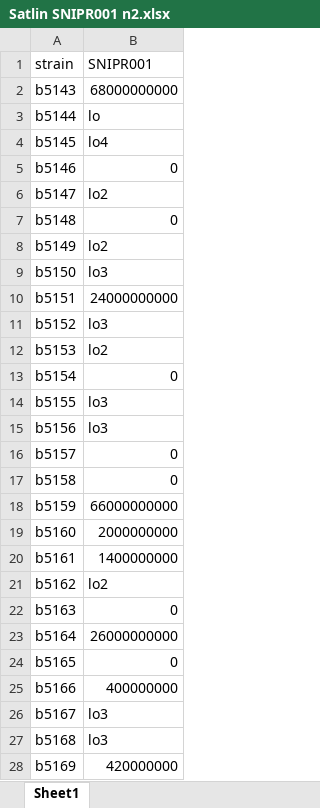
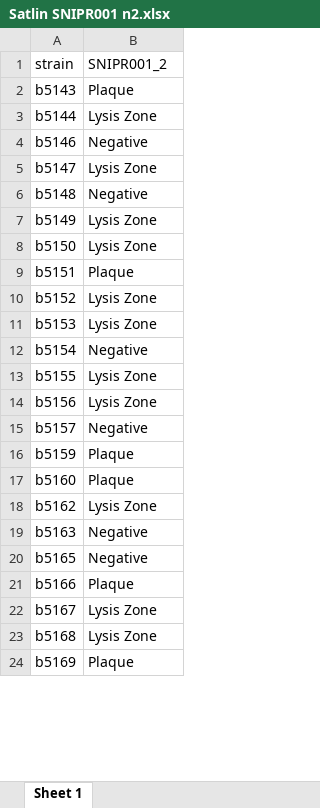
Before and after one commit to sniprbiome/SNIPR001_paper, an Excel workbook: data_folder/Satlin SNIPR001 n2.xlsx, sheet Sheet 1, drawn as a sheet; only a part is shown; values as stored, in another font and other column widths than the file's, no borders; removed rows and columns are numbered as before the commit, all else as after; the diff covers the shown part only; the diff names each change by its address in the sheet, - before the commit and + after, or states it on an @@ line.

```diff
--- a/data_folder/Satlin SNIPR001 n2.xlsx (sheet Sheet 1)
+++ b/data_folder/Satlin SNIPR001 n2.xlsx (sheet Sheet 1)
-sheet tab: Sheet1
+sheet tab: Sheet 1
-B1: SNIPR001
+B1: SNIPR001_2
-B2 (SNIPR001_2): 68000000000
+B2 (SNIPR001_2): Plaque
-B3 (SNIPR001_2): lo
+B3 (SNIPR001_2): Lysis Zone
-row 4: b5145 | lo4
-B4 (SNIPR001_2): 0
+B4 (SNIPR001_2): Negative
-B5 (SNIPR001_2): lo2
+B5 (SNIPR001_2): Lysis Zone
-B6 (SNIPR001_2): 0
+B6 (SNIPR001_2): Negative
-B7 (SNIPR001_2): lo2
+B7 (SNIPR001_2): Lysis Zone
-B8 (SNIPR001_2): lo3
+B8 (SNIPR001_2): Lysis Zone
-B9 (SNIPR001_2): 24000000000
+B9 (SNIPR001_2): Plaque
-B10 (SNIPR001_2): lo3
+B10 (SNIPR001_2): Lysis Zone
-B11 (SNIPR001_2): lo2
+B11 (SNIPR001_2): Lysis Zone
-B12 (SNIPR001_2): 0
+B12 (SNIPR001_2): Negative
-B13:B14 (SNIPR001_2): lo3
+B13:B14 (SNIPR001_2): Lysis Zone
-B15 (SNIPR001_2): 0
+B15 (SNIPR001_2): Negative
-row 17: b5158 | 0
-B16 (SNIPR001_2): 66000000000
+B16 (SNIPR001_2): Plaque
-B17 (SNIPR001_2): 2000000000
+B17 (SNIPR001_2): Plaque
-row 20: b5161 | 1400000000
-B18 (SNIPR001_2): lo2
+B18 (SNIPR001_2): Lysis Zone
-B19 (SNIPR001_2): 0
+B19 (SNIPR001_2): Negative
-row 23: b5164 | 26000000000
-B20 (SNIPR001_2): 0
+B20 (SNIPR001_2): Negative
-B21 (SNIPR001_2): 400000000
+B21 (SNIPR001_2): Plaque
-B22:B23 (SNIPR001_2): lo3
+B22:B23 (SNIPR001_2): Lysis Zone
-B24 (SNIPR001_2): 420000000
+B24 (SNIPR001_2): Plaque
```
Also changed, not shown: 1 removed row and 49 edited cells elsewhere in this sheet, data_folder/Satlin SNIPR001 n1.xlsx, data_folder/Satlin individual n1 trimmed.xlsx, 7 other files.
